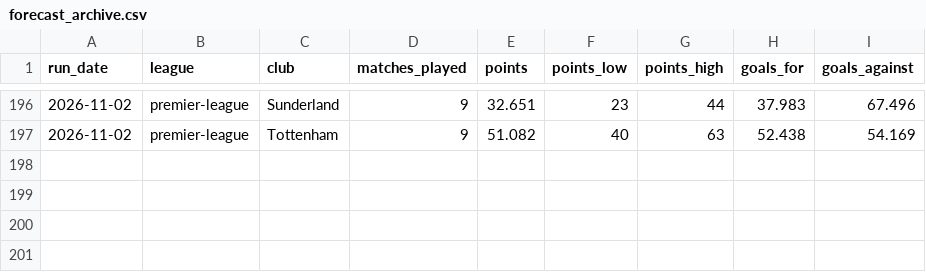
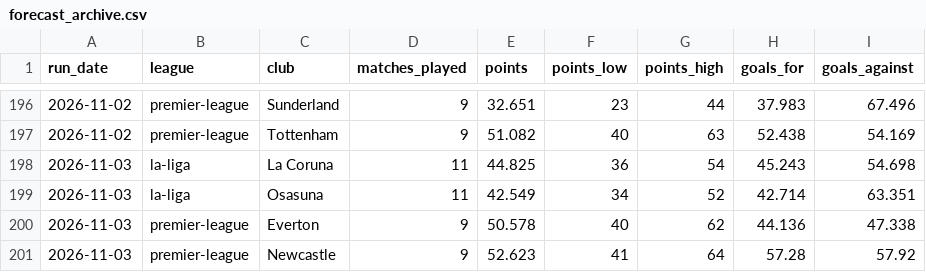
Before and after one commit to prhoguns/barcelona-player-progress-europe-benchmark, a CSV file: data/current/forecast_archive.csv, drawn as a sheet; only a part is shown, gaps mark what is left out; the diff names each change by its address in the sheet, - before the commit and + after, or states it on an @@ line.

```diff
--- a/data/current/forecast_archive.csv
+++ b/data/current/forecast_archive.csv
+row 198: 2026-11-03 | la-liga | La Coruna | 11 | 44.825 | 36 | 54 | 45.243 | 54.698
+row 199: 2026-11-03 | la-liga | Osasuna | 11 | 42.549 | 34 | 52 | 42.714 | 63.351
+row 200: 2026-11-03 | premier-league | Everton | 9 | 50.578 | 40 | 62 | 44.136 | 47.338
+row 201: 2026-11-03 | premier-league | Newcastle | 9 | 52.623 | 41 | 64 | 57.28 | 57.92
```
Also changed, not shown: data/current/la-liga/matches.csv, data/current/la-liga/team_backtest.csv, 12 other files.
